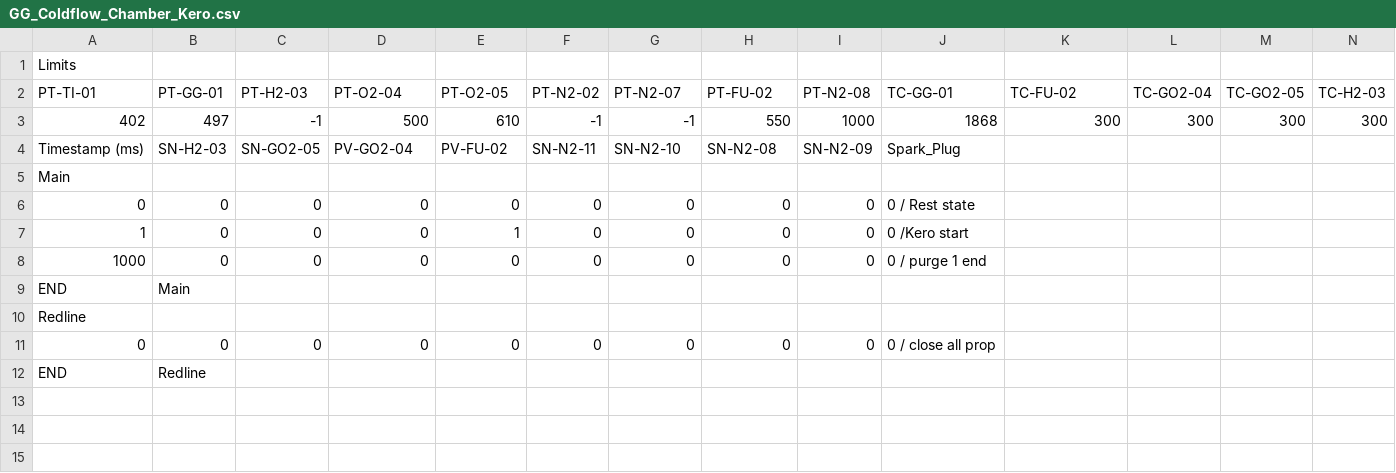
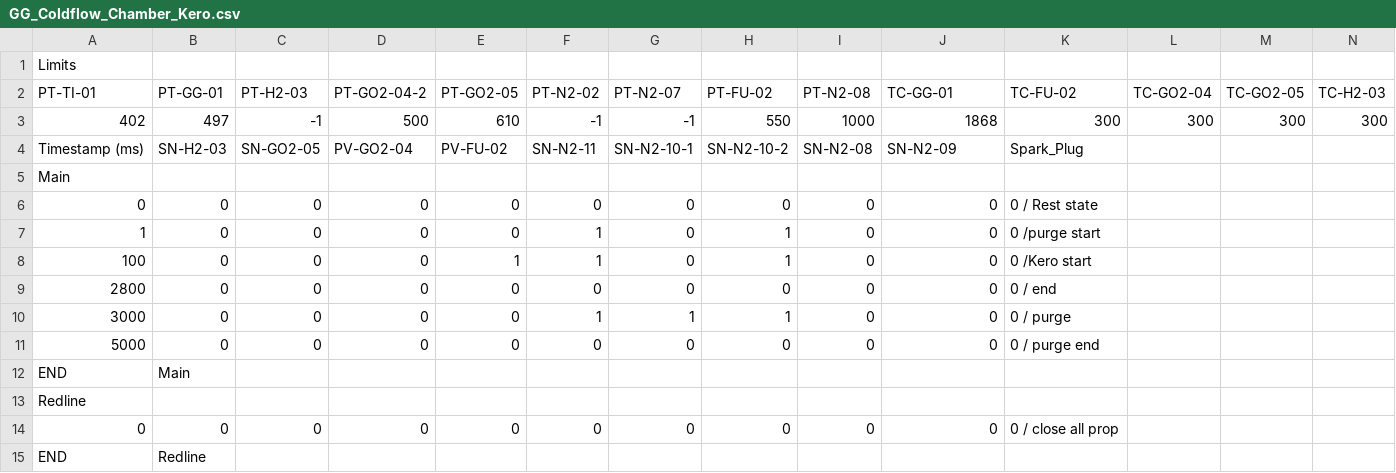
Before and after one commit to PURPL-Purdue/Software_Tools, a CSV file: Synnax Tools/sequences/GG_Testing/GG_Coldflow_Chamber_Kero.csv, drawn as a sheet; addresses are those after the commit; the diff names each change by its address in the sheet, - before the commit and + after, or states it on an @@ line.

```diff
--- a/Synnax Tools/sequences/GG_Testing/GG_Coldflow_Chamber_Kero.csv
+++ b/Synnax Tools/sequences/GG_Testing/GG_Coldflow_Chamber_Kero.csv
-D2: PT-O2-04
+D2: PT-GO2-04-2
-E2: PT-O2-05
+E2: PT-GO2-05
-G4 (PT-N2-07): SN-N2-10
+G4 (PT-N2-07): SN-N2-10-1
-H4 (PT-FU-02): SN-N2-08
+H4 (PT-FU-02): SN-N2-10-2
-I4 (PT-N2-08): SN-N2-09
+I4 (PT-N2-08): SN-N2-08
-J4 (TC-GG-01): Spark_Plug
+J4 (TC-GG-01): SN-N2-09
-K4 (TC-FU-02): (empty)
+K4 (TC-FU-02): Spark_Plug
-J6 (TC-GG-01): 0 / Rest state
+J6 (TC-GG-01): 0
-K6 (TC-FU-02): (empty)
+K6 (TC-FU-02): 0 / Rest state
-E7 (PT-GO2-05): 1
+E7 (PT-GO2-05): 0
-F7 (PT-N2-02): 0
+F7 (PT-N2-02): 1
-H7 (PT-FU-02): 0
+H7 (PT-FU-02): 1
-J7 (TC-GG-01): 0 /Kero start
+J7 (TC-GG-01): 0
-K7 (TC-FU-02): (empty)
+K7 (TC-FU-02): 0 /purge start
+row 8: 100 | 0 | 0 | 0 | 1 | 1 | 0 | 1 | 0 | 0 | 0 /Kero start
-A9 (PT-TI-01): 1000
+A9 (PT-TI-01): 2800
-J9 (TC-GG-01): 0 / purge 1 end
+J9 (TC-GG-01): 0
-K9 (TC-FU-02): (empty)
+K9 (TC-FU-02): 0 / end
+row 10: 3000 | 0 | 0 | 0 | 0 | 1 | 1 | 1 | 0 | 0 | 0 / purge
+row 11: 5000 | 0 | 0 | 0 | 0 | 0 | 0 | 0 | 0 | 0 | 0 / purge end
-J14 (TC-GG-01): 0 / close all prop
+J14 (TC-GG-01): 0
-K14 (TC-FU-02): (empty)
+K14 (TC-FU-02): 0 / close all prop
```
Also changed, not shown: Synnax Tools/sequences/GG_Testing/GG_Coldflow_Chamber_GOx.csv, Synnax Tools/sequences/GG_Testing/GG_Hotfire_Chamber_1.csv, 40 other files.
